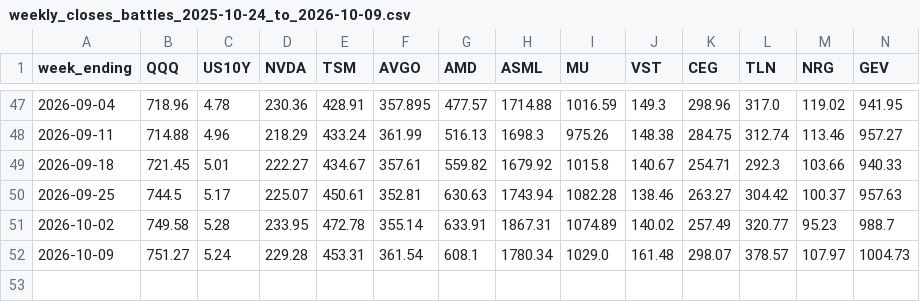
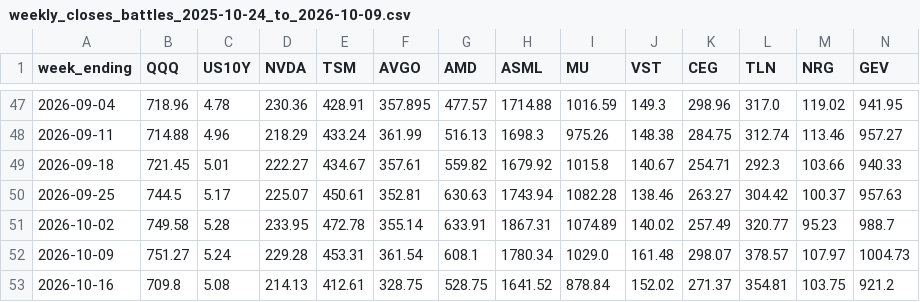
Before and after one commit to Quarstar/investment-journal, a CSV file: data/weekly_closes_battles_2025-10-24_to_2026-10-09.csv, drawn as a sheet; only a part is shown, gaps mark what is left out; rows hold the shown columns only; the diff names each change by its address in the sheet, - before the commit and + after, or states it on an @@ line.

```diff
--- a/data/weekly_closes_battles_2025-10-24_to_2026-10-09.csv
+++ b/data/weekly_closes_battles_2025-10-24_to_2026-10-09.csv
+row 53: 2026-10-16 | 709.8 | 5.08 | 214.13 | 412.61 | 328.75 | 528.75 | 1641.52 | 878.84 | 152.02 | 271.37 | 354.81 | 103.75 | 921.2
```
Also changed, not shown: 7 other files.
